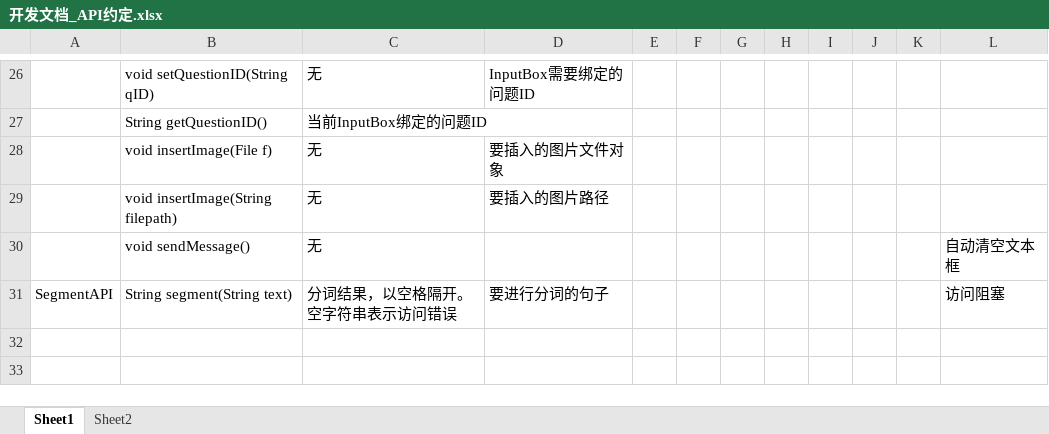
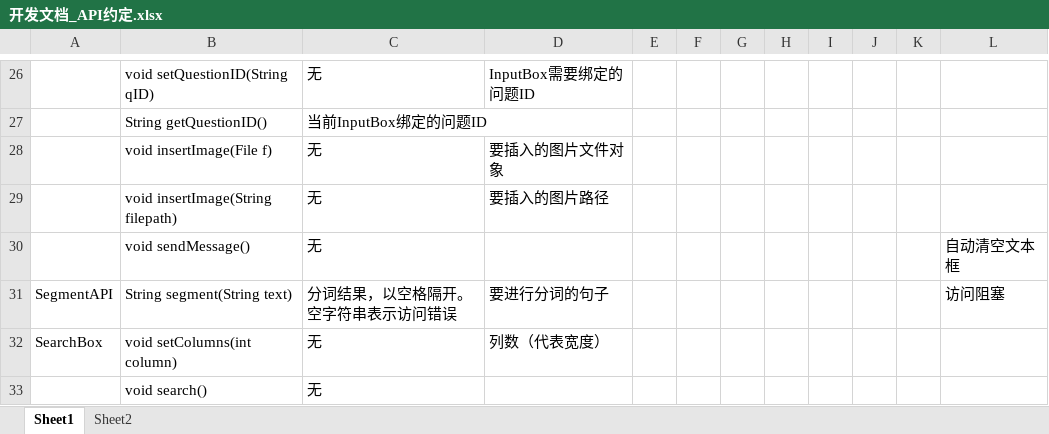
Before and after one commit to XYlearn/Study-in-HIT, an Excel workbook: 开发文档_API约定.xlsx, sheet Sheet1, drawn as a sheet; only a part is shown, gaps mark what is left out; values as stored, in another font and other column widths than the file's, no borders; the diff names each change by its address in the sheet, - before the commit and + after, or states it on an @@ line.

Commit message:
添加SearchBox的API

```diff
--- a/开发文档_API约定.xlsx (sheet Sheet1)
+++ b/开发文档_API约定.xlsx (sheet Sheet1)
+row 32: SearchBox | void setColumns(int column) | 无 | 列数（代表宽度）
+row 33:  | void search() | 无
```
